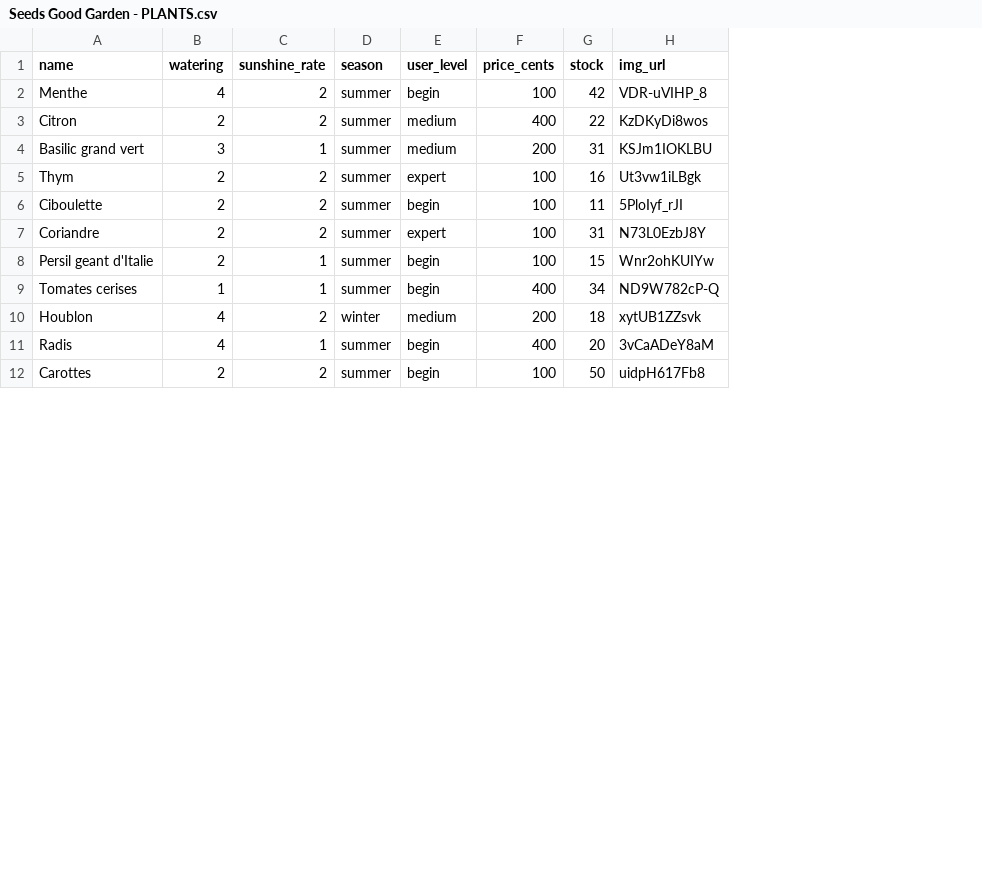
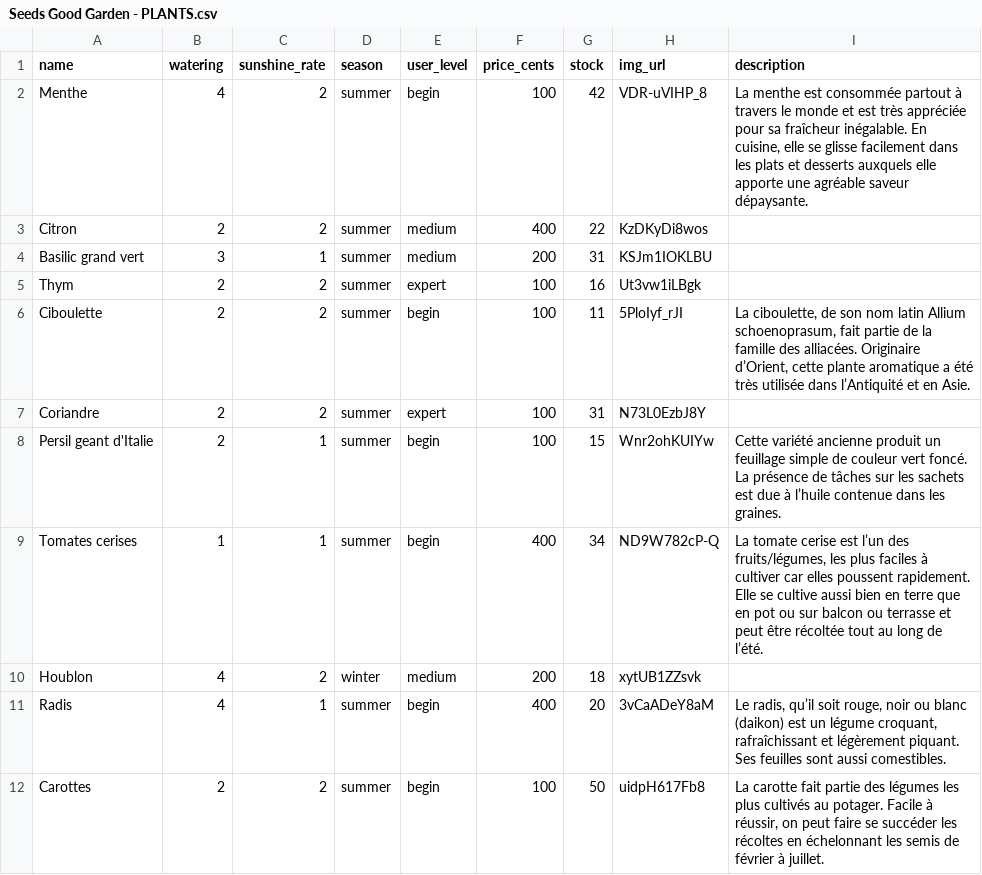
Before and after one commit to marouria/GOOD_GARDEN, a CSV file: db/Seeds Good Garden - PLANTS.csv, drawn as a sheet; only a part is shown; the diff names each change by its address in the sheet, - before the commit and + after, or states it on an @@ line.

Commit message:
New seeds added - need to fix cards description details

```diff
--- a/db/Seeds Good Garden - PLANTS.csv
+++ b/db/Seeds Good Garden - PLANTS.csv
+column I (description), rows 2-12: La menthe est consommée partout à travers le monde et est très appréciée pour sa fraîcheur inégalable. En cuisine, elle se glisse facilement dans les plats et desserts auxquels elle apporte une agréable saveur dépaysante. |  |  |  | La ciboulette, de son nom latin Allium schoenoprasum, fait partie de la famille des alliacées. Originaire d’Orient, cette plante aromatique a été très utilisée dans l’Antiquité et en Asie. |  | Cette variété ancienne produit un feuillage simple de couleur vert foncé. La présence de tâches sur les sachets est due à l’huile contenue dans les graines. | La tomate cerise est l’un des fruits/légumes, les plus faciles à cultiver car elles poussent rapidement. Elle se cultive aussi bien en terre que en pot ou sur balcon ou terrasse et peut être récoltée tout au long de l’été. |  | Le radis, qu’il soit rouge, noir ou blanc (daikon) est un légume croquant, rafraîchissant et légèrement piquant. Ses feuilles sont aussi comestibles. | La carotte fait partie des légumes les plus cultivés au potager. Facile à réussir, on peut faire se succéder les récoltes en échelonnant les semis de février à juillet.
```
Also changed, not shown: 2 other files.
